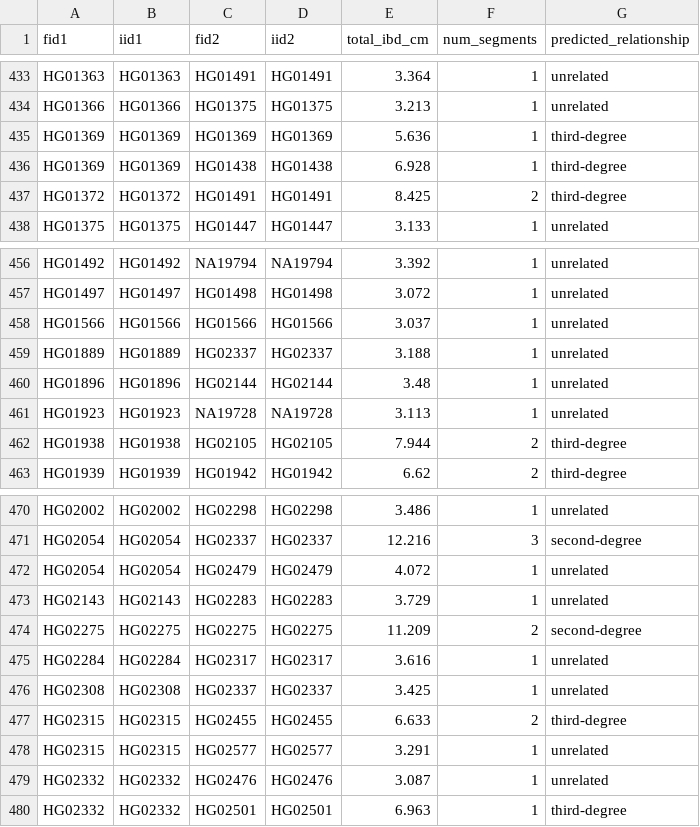
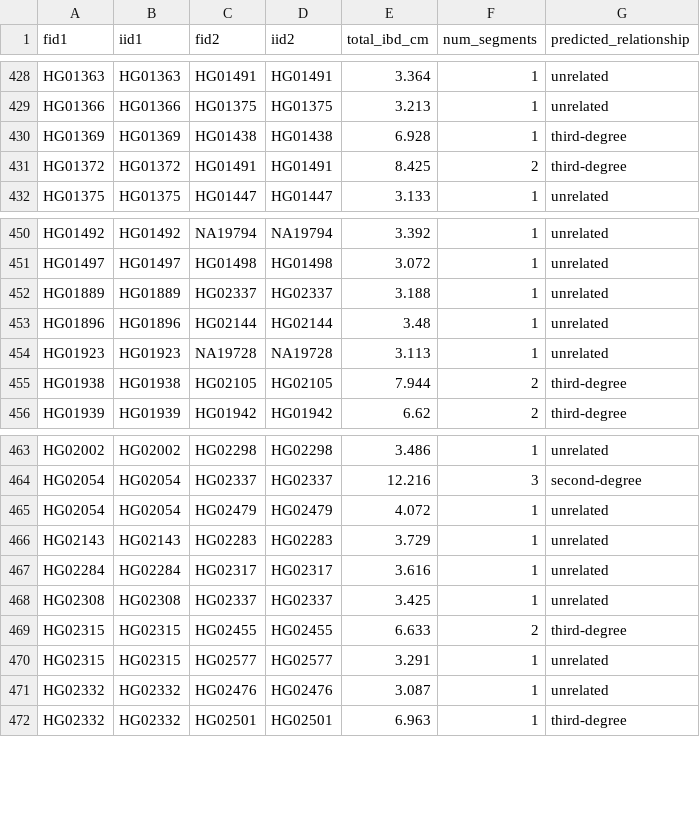
Before and after one commit to Adist319/cse284-ibd-benchmark, a TSV file: results/germline/admixed_classified.tsv, drawn as a sheet; only a part is shown, gaps mark what is left out; the diff covers the shown part only.

```diff
--- a/results/germline/admixed_classified.tsv
+++ b/results/germline/admixed_classified.tsv
@@ -434,3 +429,2 @@ HG01363	HG01363	HG01491	HG01491	3.364	1	unrelated
 HG01366	HG01366	HG01375	HG01375	3.213	1	unrelated
-HG01369	HG01369	HG01369	HG01369	5.636	1	third-degree
 HG01369	HG01369	HG01438	HG01438	6.928	1	third-degree
@@ -457,3 +451,2 @@ HG01492	HG01492	NA19794	NA19794	3.392	1	unrelated
 HG01497	HG01497	HG01498	HG01498	3.072	1	unrelated
-HG01566	HG01566	HG01566	HG01566	3.037	1	unrelated
 HG01889	HG01889	HG02337	HG02337	3.188	1	unrelated
@@ -473,3 +466,2 @@ HG02054	HG02054	HG02479	HG02479	4.072	1	unrelated
 HG02143	HG02143	HG02283	HG02283	3.729	1	unrelated
-HG02275	HG02275	HG02275	HG02275	11.209	2	second-degree
 HG02284	HG02284	HG02317	HG02317	3.616	1	unrelated
```
Also changed, not shown: 5 removed rows elsewhere in this file, results/germline/admixed_pairs_summary.tsv, results/germline/homogeneous_classified.tsv, 22 other files.
